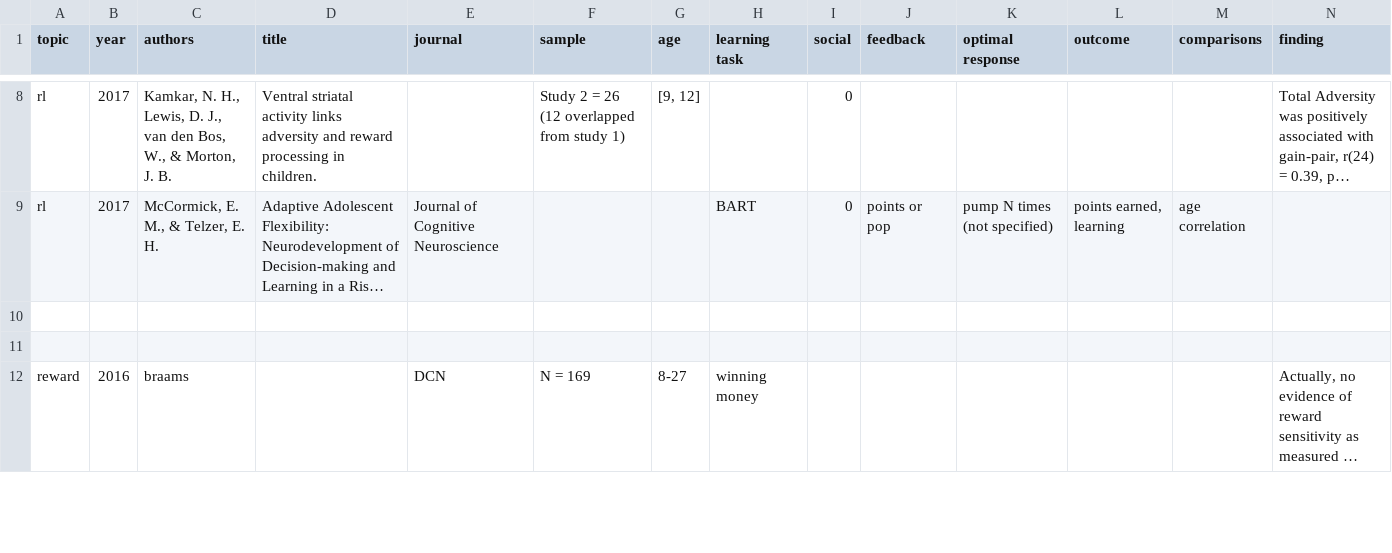
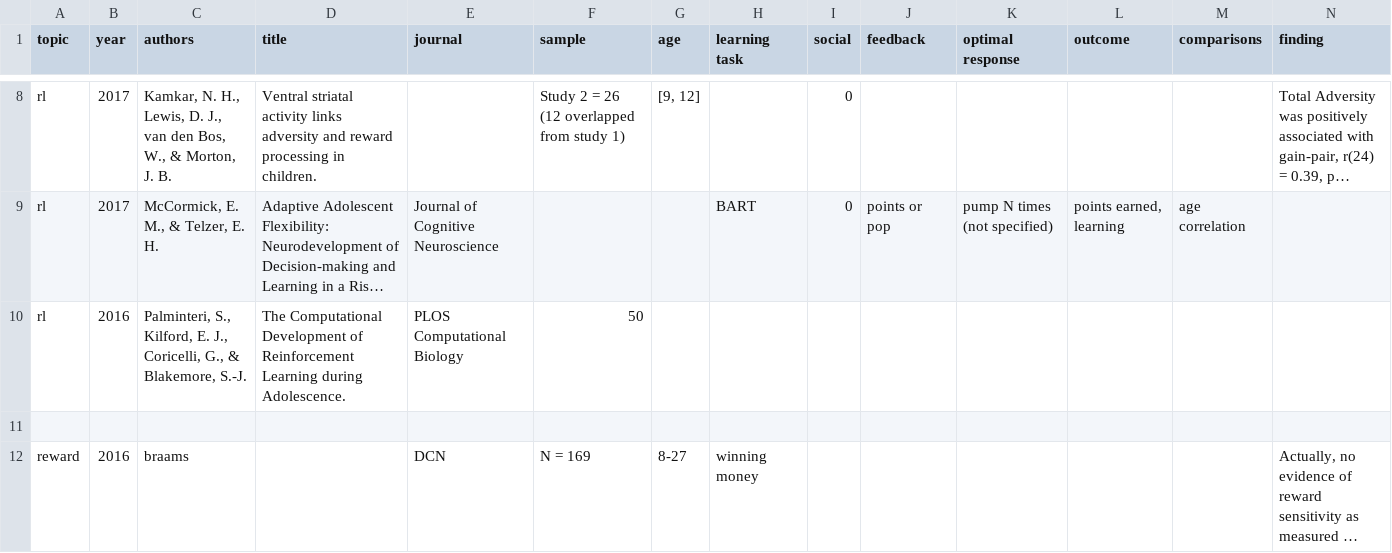
Before and after one commit to jflournoy/social-motives-rl-writeup, a CSV file: aux/some_literature.csv, drawn as a sheet; only a part is shown, gaps mark what is left out; long unchanged cells end in …; rows hold the shown columns only; the diff names each change by its address in the sheet, - before the commit and + after, or states it on an @@ line.

Commit message:
add lit

```diff
--- a/aux/some_literature.csv
+++ b/aux/some_literature.csv
-row 10: (empty)
+row 10: rl | 2016 | Palminteri, S., Kilford, E. J., Coricelli, G., & Blakemore, S.-J. | The Computational Development of Reinforcement Learning during Adolescence. | PLOS Computational Biology | 50
```
